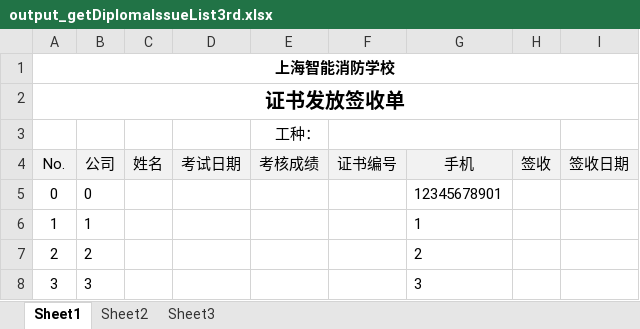
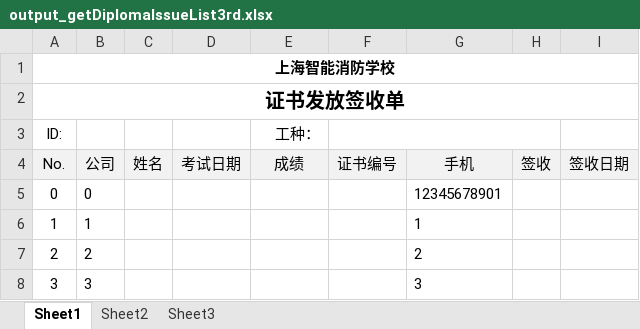
Before and after one commit to albertliu/elearningBackend, an Excel workbook: output/output_getDiplomaIssueList3rd.xlsx, sheet Sheet1, drawn as a sheet; only a part is shown; values as stored, in another font and other column widths than the file's, no borders; the diff names each change by its address in the sheet, - before the commit and + after, or states it on an @@ line.

```diff
--- a/output/output_getDiplomaIssueList3rd.xlsx (sheet Sheet1)
+++ b/output/output_getDiplomaIssueList3rd.xlsx (sheet Sheet1)
-A3: (empty)
+A3: ID:
-E4 (工种：): 考核成绩
+E4 (工种：): 成绩
```
Also changed, not shown: 1 other file.
